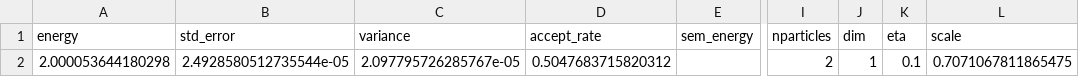
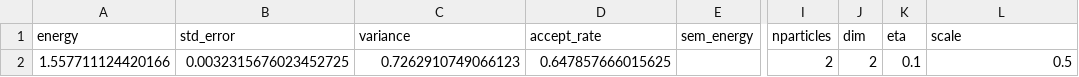
Before and after one commit to Daniel-Haas-B/NeuralQuantumState, a CSV file: data/playground.csv, drawn as a sheet; only a part is shown, gaps mark what is left out; the diff names each change by its address in the sheet, - before the commit and + after, or states it on an @@ line.

```diff
--- a/data/playground.csv
+++ b/data/playground.csv
-A2 (energy): 2.000053644180298
+A2 (energy): 1.557711124420166
-B2 (std_error): 2.4928580512735544e-05
+B2 (std_error): 0.0032315676023452725
-C2 (variance): 2.097795726285767e-05
+C2 (variance): 0.7262910749066123
-D2 (accept_rate): 0.5047683715820312
+D2 (accept_rate): 0.647857666015625
-J2 (dim): 1
+J2 (dim): 2
-L2 (scale): 0.7071067811865475
+L2 (scale): 0.5
```
Also changed, not shown: 30 other files.
